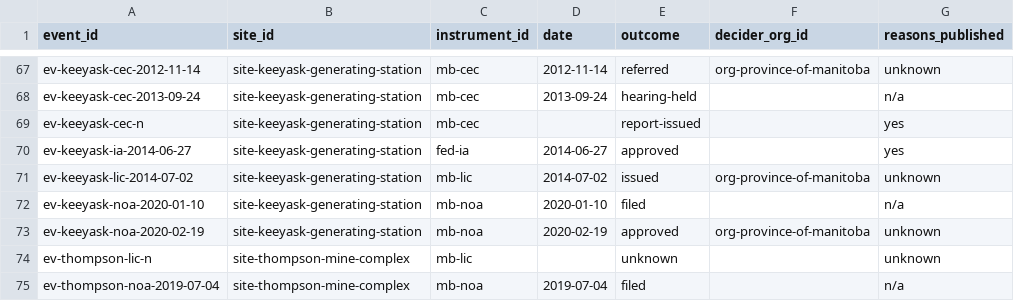
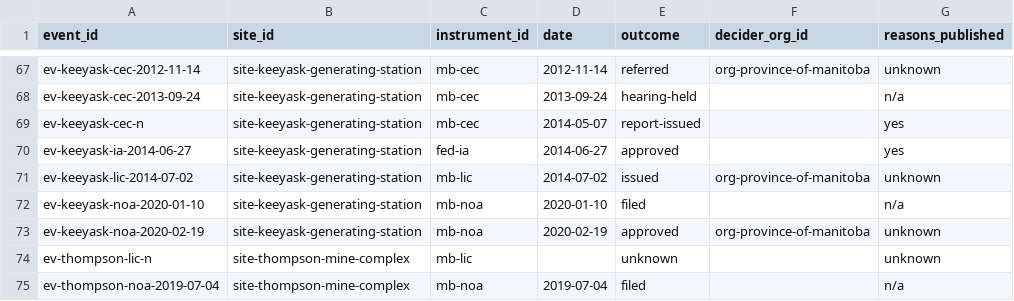
Before and after one commit to elementspod/manitoba-resource-decisions, a CSV file: data/raw/events.csv, drawn as a sheet; only a part is shown, gaps mark what is left out; the diff names each change by its address in the sheet, - before the commit and + after, or states it on an @@ line.

```diff
--- a/data/raw/events.csv
+++ b/data/raw/events.csv
-D69 (date): (empty)
+D69 (date): 2014-05-07
```
Also changed, not shown: data/raw/sites.csv, 2 other files.
